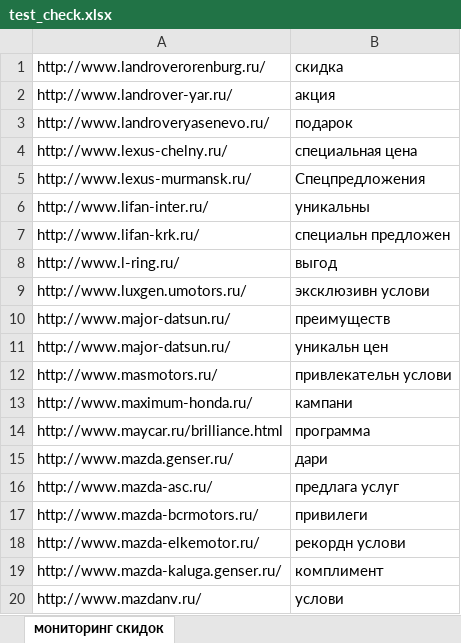
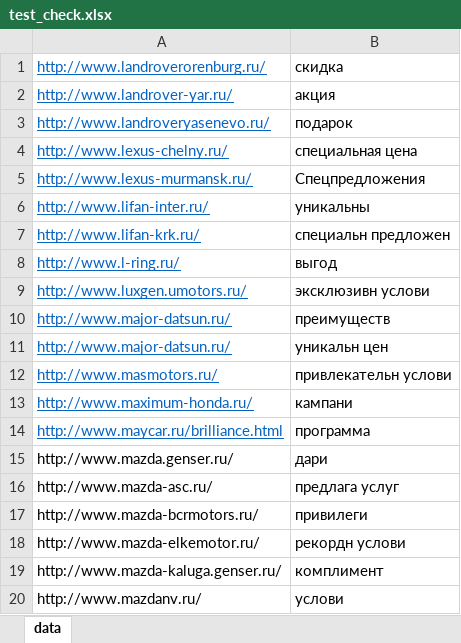
Before and after one commit to FolkSite/algorithm, an Excel workbook: data/test_check.xlsx, sheet data, drawn as a sheet; only a part is shown; values as stored, in another font and other column widths than the file's, no borders; the diff names each change by its address in the sheet, - before the commit and + after, or states it on an @@ line.

```diff
--- a/data/test_check.xlsx (sheet data)
+++ b/data/test_check.xlsx (sheet data)
-sheet tab: мониторинг скидок
+sheet tab: data
@@ A1:A14 underline: off → on, text colour: black → #0563C1 @@
```
Also changed, not shown: 14 other files.
